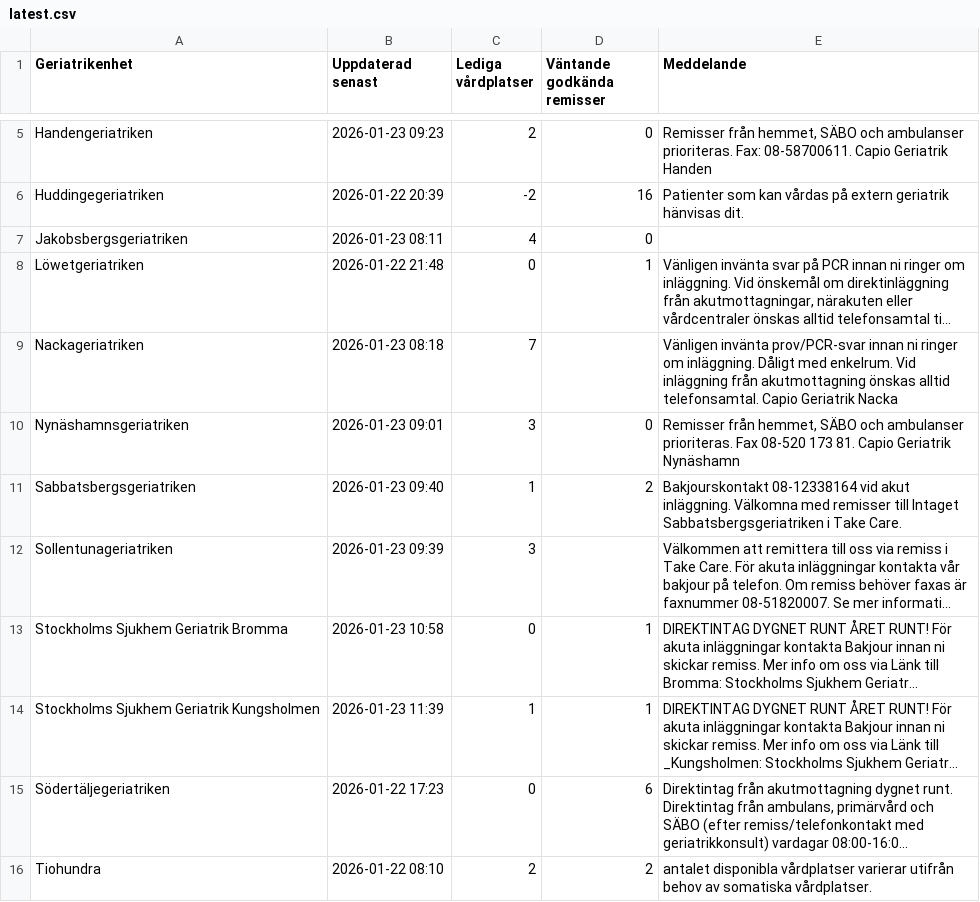
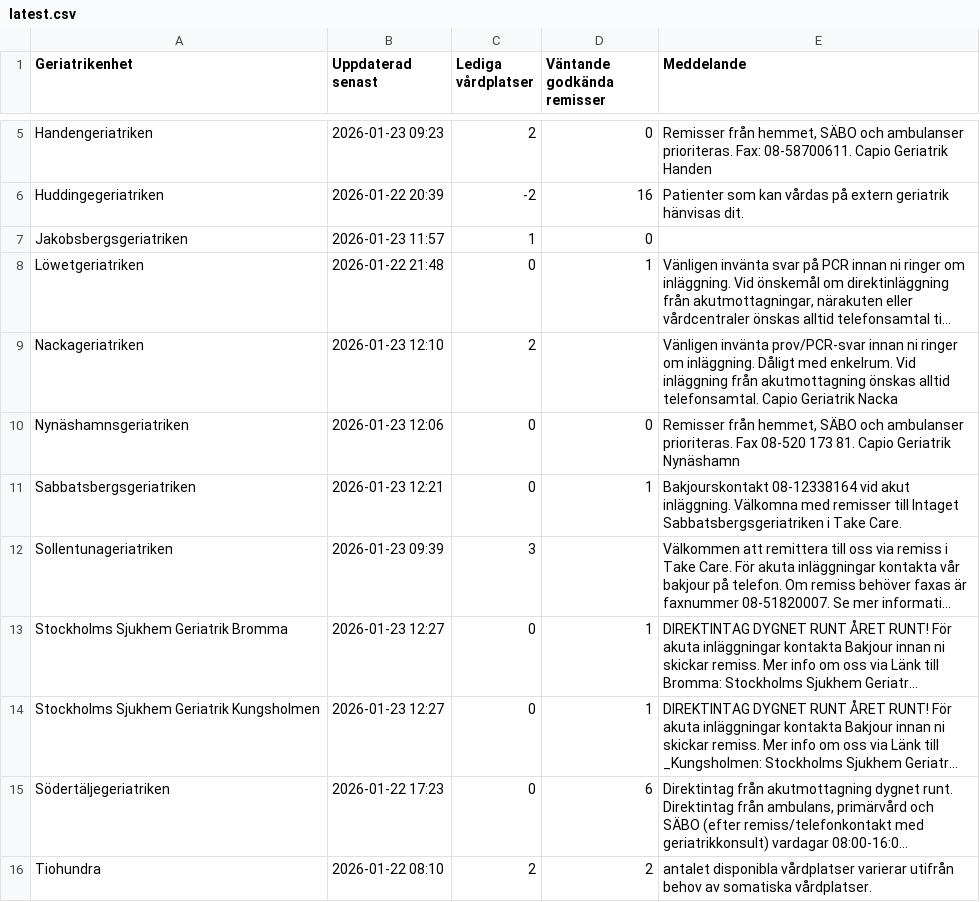
Before and after one commit to HospitalPeter/belport-scraper, a CSV file: latest.csv, drawn as a sheet; only a part is shown, gaps mark what is left out; long unchanged cells end in …; the diff names each change by its address in the sheet, - before the commit and + after, or states it on an @@ line.

Commit message:
Update latest scrape

```diff
--- a/latest.csv
+++ b/latest.csv
-B7 (Uppdaterad senast): 2026-01-23 08:11
+B7 (Uppdaterad senast): 2026-01-23 11:57
-C7 (Lediga vårdplatser): 4
+C7 (Lediga vårdplatser): 1
-B9 (Uppdaterad senast): 2026-01-23 08:18
+B9 (Uppdaterad senast): 2026-01-23 12:10
-C9 (Lediga vårdplatser): 7
+C9 (Lediga vårdplatser): 2
-B10 (Uppdaterad senast): 2026-01-23 09:01
+B10 (Uppdaterad senast): 2026-01-23 12:06
-C10 (Lediga vårdplatser): 3
+C10 (Lediga vårdplatser): 0
-B11 (Uppdaterad senast): 2026-01-23 09:40
+B11 (Uppdaterad senast): 2026-01-23 12:21
-C11 (Lediga vårdplatser): 1
+C11 (Lediga vårdplatser): 0
-D11 (Väntande godkända remisser): 2
+D11 (Väntande godkända remisser): 1
-B13 (Uppdaterad senast): 2026-01-23 10:58
+B13 (Uppdaterad senast): 2026-01-23 12:27
-B14 (Uppdaterad senast): 2026-01-23 11:39
+B14 (Uppdaterad senast): 2026-01-23 12:27
-C14 (Lediga vårdplatser): 1
+C14 (Lediga vårdplatser): 0
```
Also changed, not shown: 1 other file.
